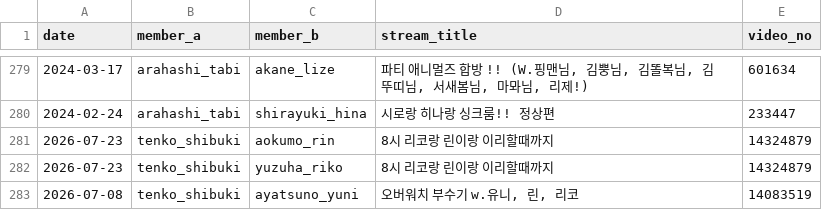
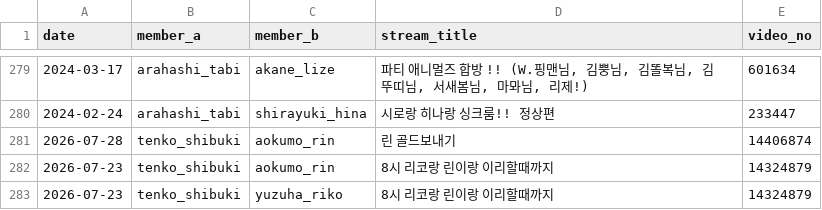
Before and after one commit to coding-jhj/Stelive_data, a CSV file: data/collabs.csv, drawn as a sheet; only a part is shown, gaps mark what is left out; the shorter side is filled out with more unchanged rows; the diff names each change by its address in the sheet, - before the commit and + after, or states it on an @@ line.

```diff
--- a/data/collabs.csv
+++ b/data/collabs.csv
+row 281: 2026-07-28 | tenko_shibuki | aokumo_rin | 린 골드보내기 | 14406874
```
Also changed, not shown: data/followers.csv, data/streams.csv, 3 other files.
